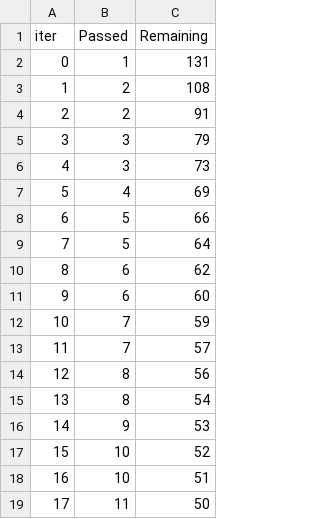
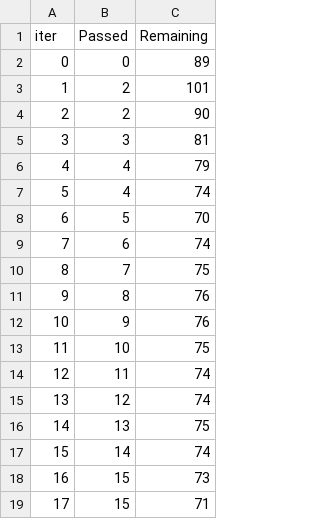
Before and after one commit to Avavanini/mlproject, a TSV file: catboost_info/time_left.tsv, drawn as a sheet; only a part is shown; the diff covers the shown part only.

```diff
--- a/catboost_info/time_left.tsv
+++ b/catboost_info/time_left.tsv
@@ -1,19 +1,19 @@
 iter	Passed	Remaining
-0	1	131
-1	2	108
-2	2	91
-3	3	79
-4	3	73
-5	4	69
-6	5	66
-7	5	64
-8	6	62
-9	6	60
-10	7	59
-11	7	57
-12	8	56
-13	8	54
-14	9	53
-15	10	52
-16	10	51
-17	11	50
+0	0	89
+1	2	101
+2	2	90
+3	3	81
+4	4	79
+5	4	74
+6	5	70
+7	6	74
+8	7	75
+9	8	76
+10	9	76
+11	10	75
+12	11	74
+13	12	74
+14	13	75
+15	14	74
+16	15	73
+17	15	71
```
Also changed, not shown: 161 edited cells elsewhere in this file, 13 other files.
